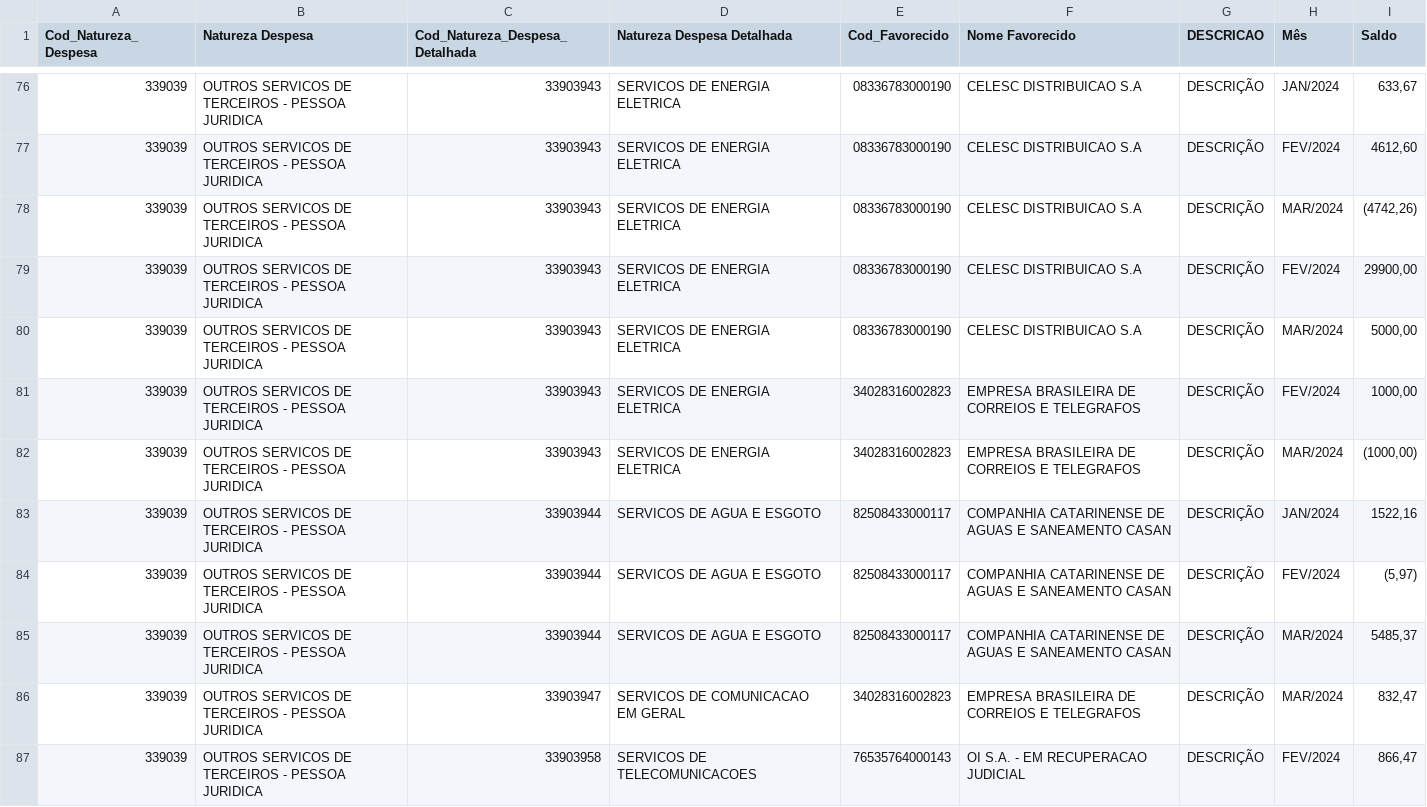
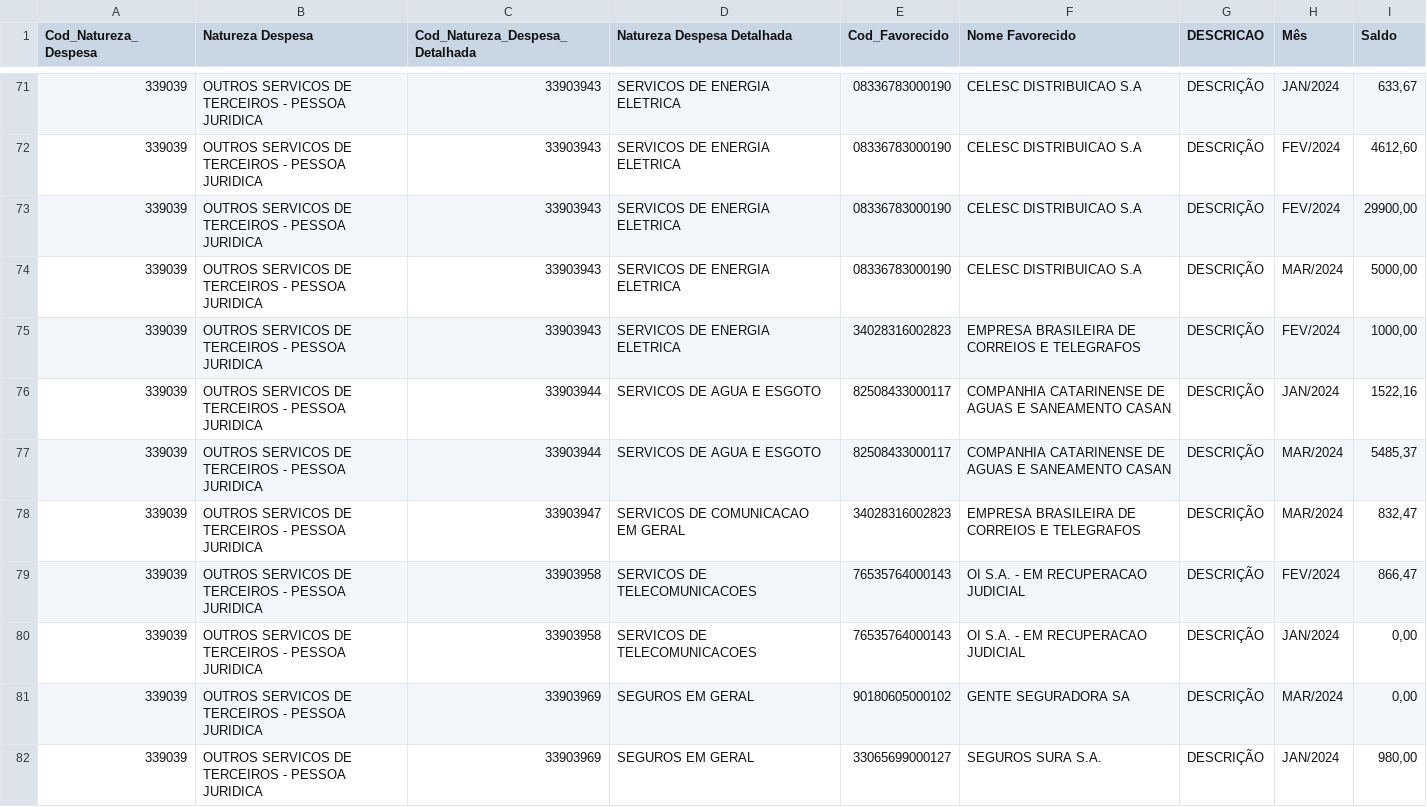
Before and after one commit to marcuscostagraciano/empenhos_IFC, a CSV file: assets/csv/a_liquidar.csv, drawn as a sheet; only a part is shown, gaps mark what is left out; the shorter side is filled out with more unchanged rows; the diff covers the shown part only.

Commit message:
FIX: Retirando saldos negativos - Arquivo a_liquidar.csv

```diff
--- a/assets/csv/a_liquidar.csv
+++ b/assets/csv/a_liquidar.csv
@@ -77,3 +72,2 @@
 339039;OUTROS SERVICOS DE TERCEIROS - PESSOA JURIDICA;33903943;SERVICOS DE ENERGIA ELETRICA;08336783000190;CELESC DISTRIBUICAO S.A;DESCRIÇÃO;FEV/2024;4612,60
-339039;OUTROS SERVICOS DE TERCEIROS - PESSOA JURIDICA;33903943;SERVICOS DE ENERGIA ELETRICA;08336783000190;CELESC DISTRIBUICAO S.A;DESCRIÇÃO;MAR/2024;(4742,26)
 339039;OUTROS SERVICOS DE TERCEIROS - PESSOA JURIDICA;33903943;SERVICOS DE ENERGIA ELETRICA;08336783000190;CELESC DISTRIBUICAO S.A;DESCRIÇÃO;FEV/2024;29900,00
@@ -81,5 +75,3 @@
 339039;OUTROS SERVICOS DE TERCEIROS - PESSOA JURIDICA;33903943;SERVICOS DE ENERGIA ELETRICA;34028316002823;EMPRESA BRASILEIRA DE CORREIOS E TELEGRAFOS;DESCRIÇÃO;FEV/2024;1000,00
-339039;OUTROS SERVICOS DE TERCEIROS - PESSOA JURIDICA;33903943;SERVICOS DE ENERGIA ELETRICA;34028316002823;EMPRESA BRASILEIRA DE CORREIOS E TELEGRAFOS;DESCRIÇÃO;MAR/2024;(1000,00)
 339039;OUTROS SERVICOS DE TERCEIROS - PESSOA JURIDICA;33903944;SERVICOS DE AGUA E ESGOTO;82508433000117;COMPANHIA CATARINENSE DE AGUAS E SANEAMENTO CASAN;DESCRIÇÃO;JAN/2024;1522,16
-339039;OUTROS SERVICOS DE TERCEIROS - PESSOA JURIDICA;33903944;SERVICOS DE AGUA E ESGOTO;82508433000117;COMPANHIA CATARINENSE DE AGUAS E SANEAMENTO CASAN;DESCRIÇÃO;FEV/2024;(5,97)
 339039;OUTROS SERVICOS DE TERCEIROS - PESSOA JURIDICA;33903944;SERVICOS DE AGUA E ESGOTO;82508433000117;COMPANHIA CATARINENSE DE AGUAS E SANEAMENTO CASAN;DESCRIÇÃO;MAR/2024;5485,37
```
Also changed, not shown: 9 removed rows elsewhere in this file, 1 other file.
